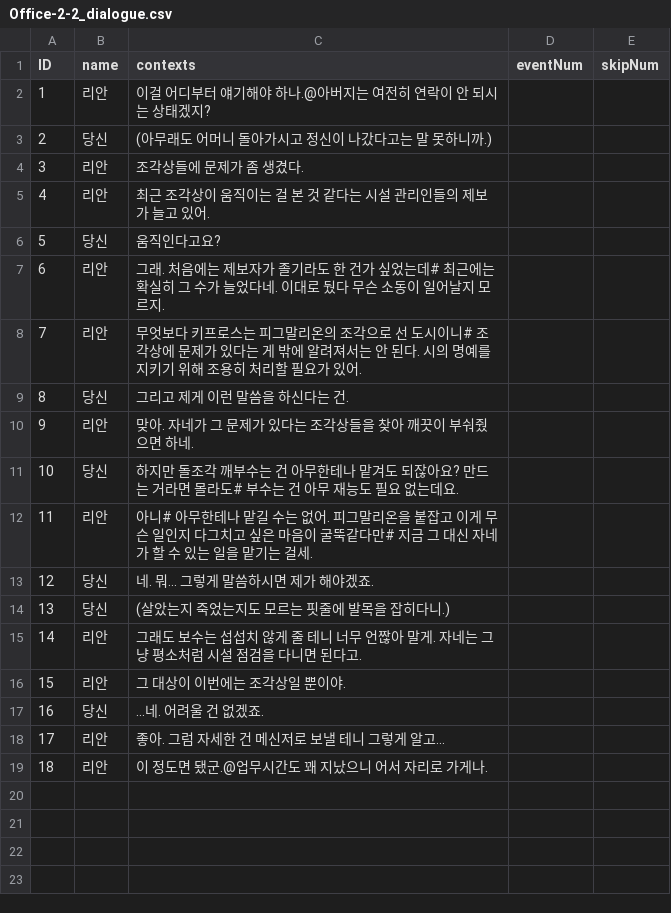
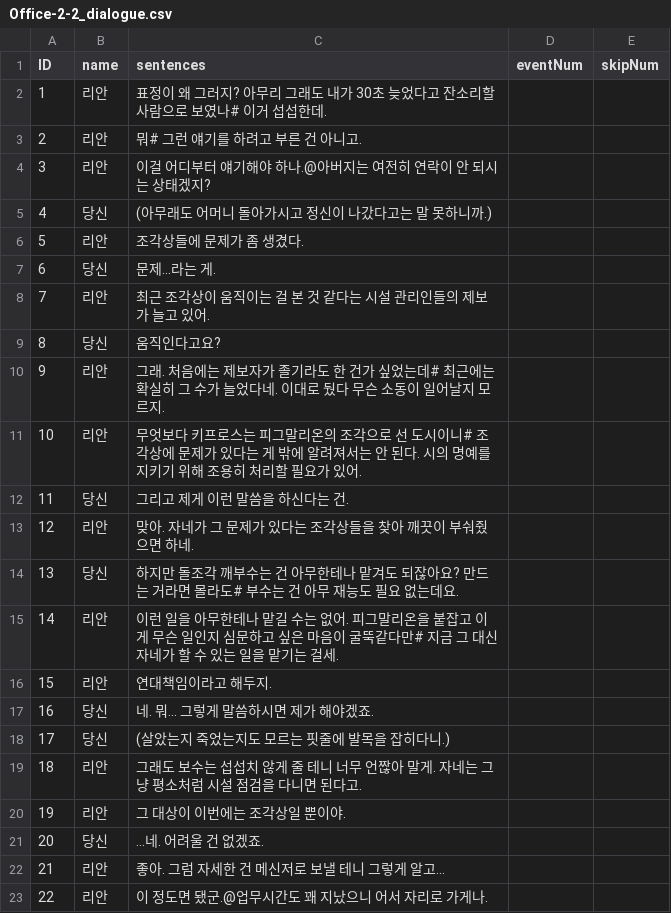
Before and after one commit to suacho0107/Pygmalion, a CSV file: Assets/Resources/Office-2-2_dialogue.csv, drawn as a sheet; addresses are those after the commit; the diff names each change by its address in the sheet, - before the commit and + after, or states it on an @@ line.

```diff
--- a/Assets/Resources/Office-2-2_dialogue.csv
+++ b/Assets/Resources/Office-2-2_dialogue.csv
-C1: contexts
+C1: sentences
+row 2: 1 | 리안 | 표정이 왜 그러지? 아무리 그래도 내가 30초 늦었다고 잔소리할 사람으로 보였나# 이거 섭섭한데.
+row 3: 2 | 리안 | 뭐# 그런 얘기를 하려고 부른 건 아니고.
@@ column A (ID) renumbered from row 4 down @@
+row 7: 6 | 당신 | 문제...라는 게.
-C15 (sentences): 아니# 아무한테나 맡길 수는 없어. 피그말리온을 붙잡고 이게 무슨 일인지 다그치고 싶은…
+C15 (sentences): 이런 일을 아무한테나 맡길 수는 없어. 피그말리온을 붙잡고 이게 무슨 일인지 심문하고 싶은…
+row 16: 15 | 리안 | 연대책임이라고 해두지.
```
Also changed, not shown: Assets/Resources/Office-1-2_dialogue.csv, 11 other files.
